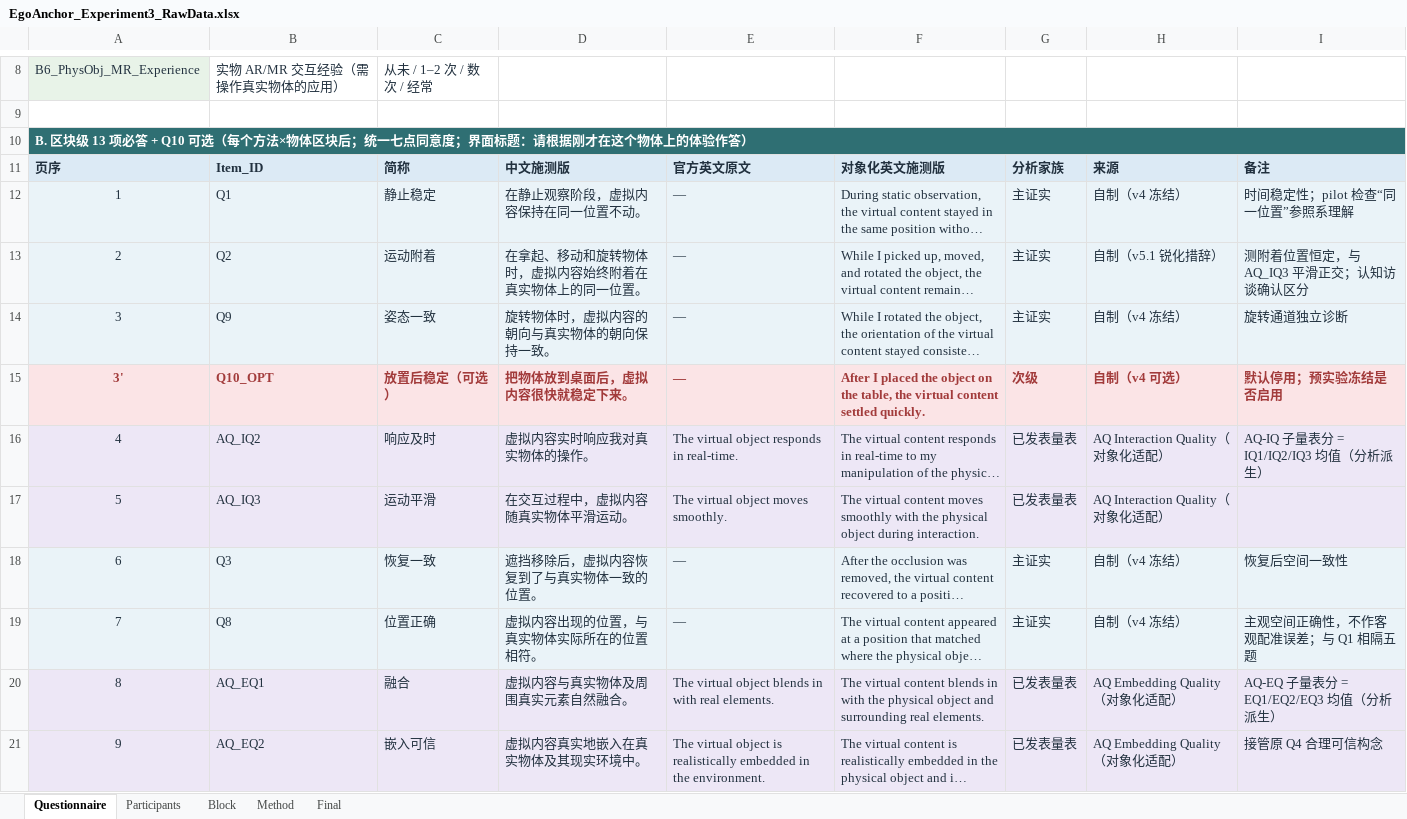
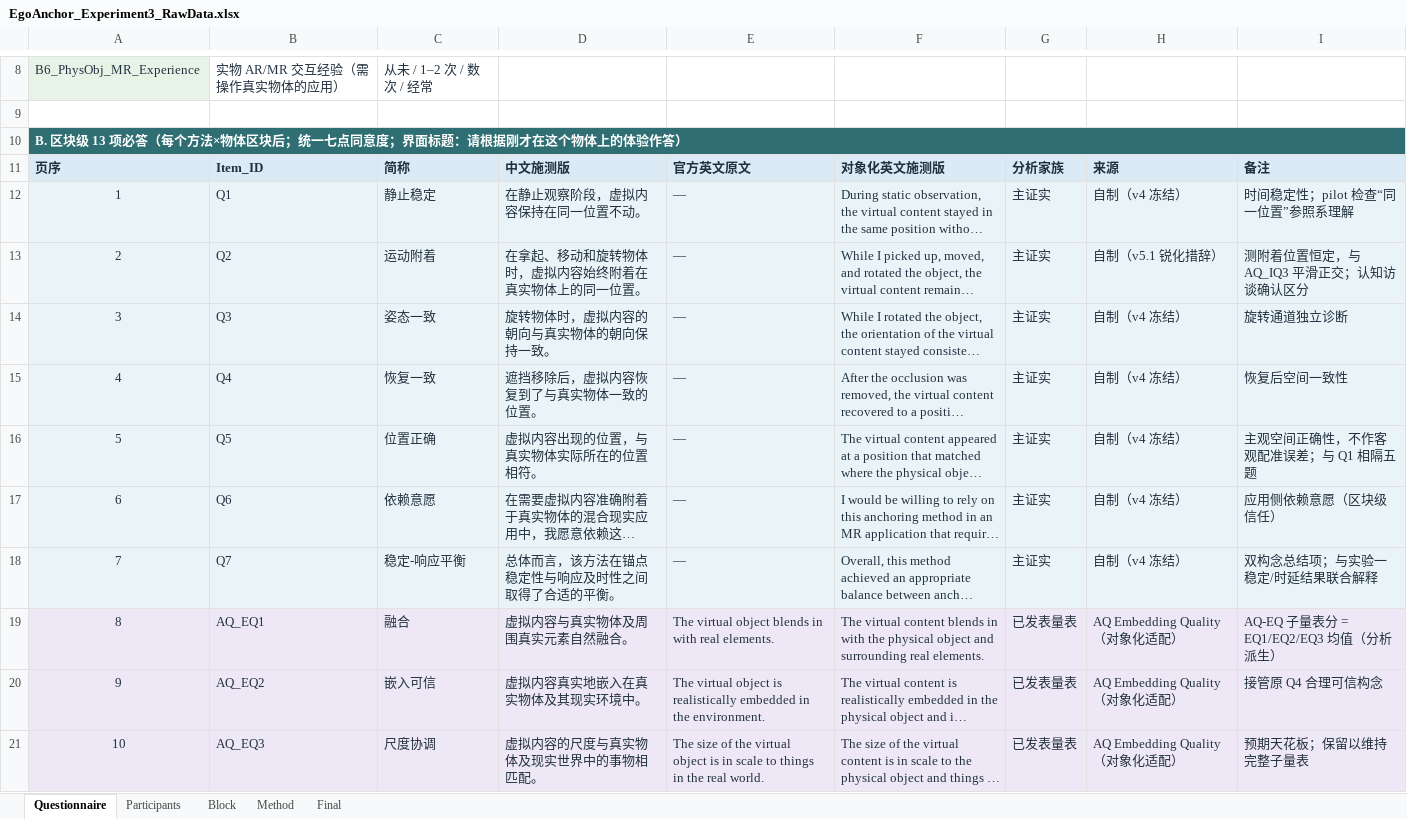
Before and after one commit to zheliku/EgoAnchor, an Excel workbook: 2026-EgoAnchor/material/EgoAnchor_Experiment3_RawData.xlsx, sheet Questionnaire, drawn as a sheet; only a part is shown, gaps mark what is left out; the shorter side is filled out with more unchanged rows; long unchanged cells end in …; values as stored, in another font and other column widths than the file's, no borders; removed rows and columns are numbered as before the commit, all else as after; the diff covers the shown part only; the diff names each change by its address in the sheet, - before the commit and + after, or states it on an @@ line.

```diff
--- a/2026-EgoAnchor/material/EgoAnchor_Experiment3_RawData.xlsx (sheet Questionnaire)
+++ b/2026-EgoAnchor/material/EgoAnchor_Experiment3_RawData.xlsx (sheet Questionnaire)
@@ column A renumbered between rows 10 and 16 @@
-B14: Q9
+B14: Q3
-row 15: 3' | Q10_OPT | 放置后稳定（可选） | 把物体放到桌面后，虚拟内容很快就稳定下来。 | — | After I placed the object on the table, the virtual content settled quickly. | 次级 | 自制（v4 可选） | 默认停用；预实验冻结是否启用
@@ row 16 moved to row 23: 12 @@
@@ row 17 moved to row 24: 13 @@
-B15: Q3
+B15: Q4
-B16: Q8
+B16: Q5
@@ row 24 moved to row 17: 6 @@
@@ row 25 moved to row 18: 7 @@
```
Also changed, not shown: 7 edited cells, cell formats and merged cells elsewhere in this sheet, sheet Block, 35 other files.
